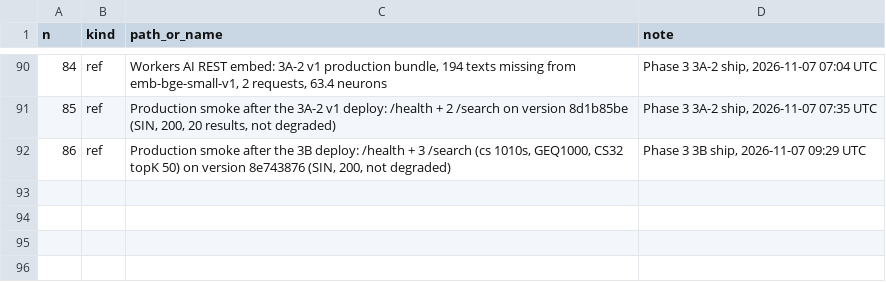
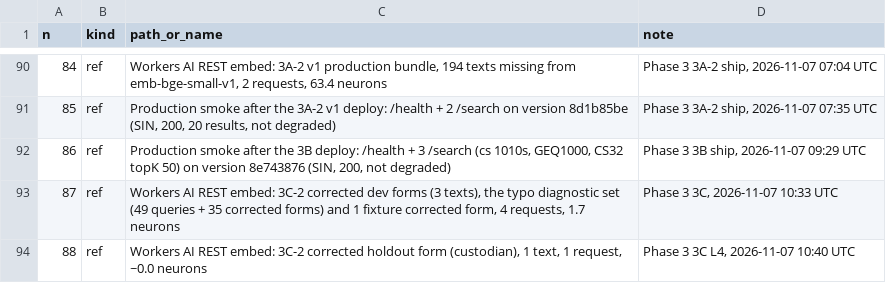
Before and after one commit to rcnsh/nusmodfinder, a TSV file: docs/evidence/requests.tsv, drawn as a sheet; only a part is shown, gaps mark what is left out; the diff names each change by its address in the sheet, - before the commit and + after, or states it on an @@ line.

Commit message:
feat(search): 3C typo correction and prefix expansion (#47)
* test(search): porter port and corpus vocabulary checked against SQLite FTS5 (3C, failing)

* test(search): typo corrector, prefix terms and the 3C-1/3C-2 dense half (3C, failing)

* test(eval): run vocabulary, corrected-form embeddings and the typo diagnostic set (3C, failing)

* feat(search): FTS5 porter port and the corpus vocabulary with df and index terms (3C)

* feat(data): production and fixture vocabularies, versioned with their bundles; pinned one for test/full (3C)

* feat(search): typo correction and prefix terms at parse step 3, 3C-1/3C-2 selector (3C)

* feat(eval): run vocabulary from the run corpus; 3C-2 runs need corrected-form embeddings, eval:embed --corrected-from-ref adds them

* feat(eval): dev-only typo diagnostic set eval/diag/typo, manifest-checked, reported without a verdict (3C)

* feat(data): the production bundle build rewrites the vocabulary of the same corpus (3C)

* test(sc4): run the typo items 3C owns; under 3C-2 list items waiting on lead embedding

* test(sc4): log each typo item's overlap with its clean form

* perf(search): OSA on reused typed rows; keep the last correction across the parse re-run (3C)

* test(search): a KELVIN SIGN token's correction reaches the text (3C, failing)

* fix(search): apply a correction to a token that lower-cases to ASCII only under full Unicode (3C)

* feat(search): select 3C-2, the dense half also embeds the corrected text

* chore(eval): qrels-dev-v6 (p3c), 3C-2 corrected-form embeddings, 3C dev screen

* chore(eval): rebuild the typo diagnostic set from qrels-dev-v6

* chore(eval): L4 holdout look, 3C-2 passes (look 3 of 12)

* test(eval): create .eval-work before the diag test's mkdtemp, absent on CI

```diff
--- a/docs/evidence/requests.tsv
+++ b/docs/evidence/requests.tsv
+row 93: 87 | ref | Workers AI REST embed: 3C-2 corrected dev forms (3 texts), the typo diagnostic set (49 queries + 35 corrected forms) and 1 fixture corrected form, 4 requests, 1.7 neurons | Phase 3 3C, 2026-11-07 10:33 UTC
+row 94: 88 | ref | Workers AI REST embed: 3C-2 corrected holdout form (custodian), 1 text, 1 request, ~0.0 neurons | Phase 3 3C L4, 2026-11-07 10:40 UTC
```
Also changed, not shown: docs/evidence/neurons.tsv, 51 other files.
